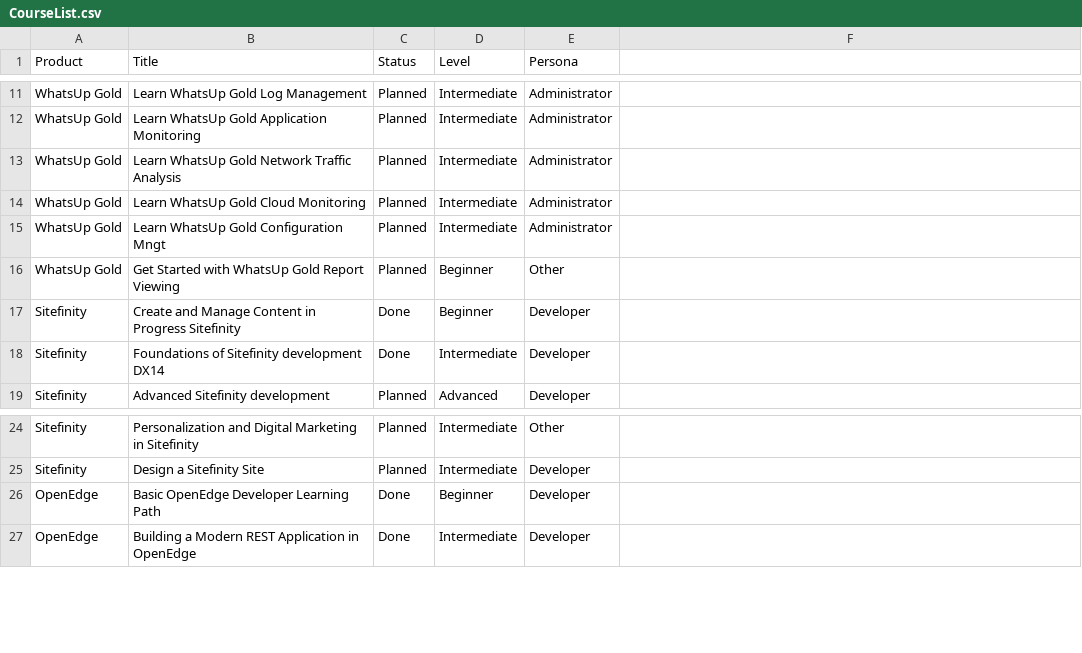
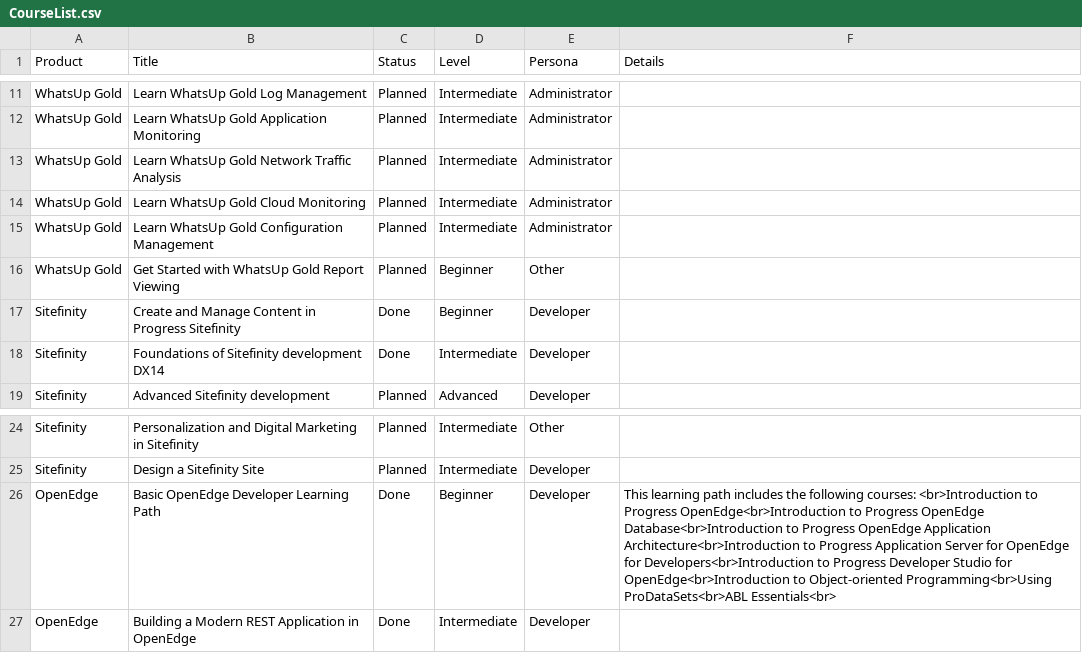
Before and after one commit to prarsena/courseware-status-visualization, a CSV file: CourseList.csv, drawn as a sheet; only a part is shown, gaps mark what is left out; the diff names each change by its address in the sheet, - before the commit and + after, or states it on an @@ line.

Commit message:
added legend and extra data for learning path

```diff
--- a/CourseList.csv
+++ b/CourseList.csv
-F1: (empty)
+F1: Details
-B15 (Title): Learn WhatsUp Gold Configuration Mngt
+B15 (Title): Learn WhatsUp Gold Configuration Management
-F26 (Details): (empty)
+F26 (Details): This learning path includes the following courses: <br>Introduction to Progress OpenEdge<br>Introduction to Progress OpenEdge Database<br>Introduction to Progress OpenEdge Application Architecture<br>Introduction to Progress Application Server for OpenEdge for Developers<br>Introduction to Progress Developer Studio for OpenEdge<br>Introduction to Object-oriented Programming<br>Using ProDataSets<br>ABL Essentials<br>
```
Also changed, not shown: 1 other file.
